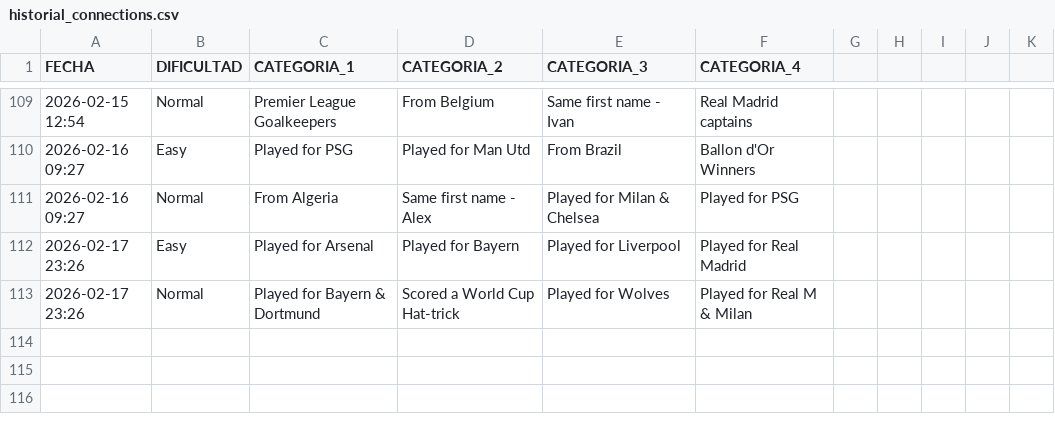
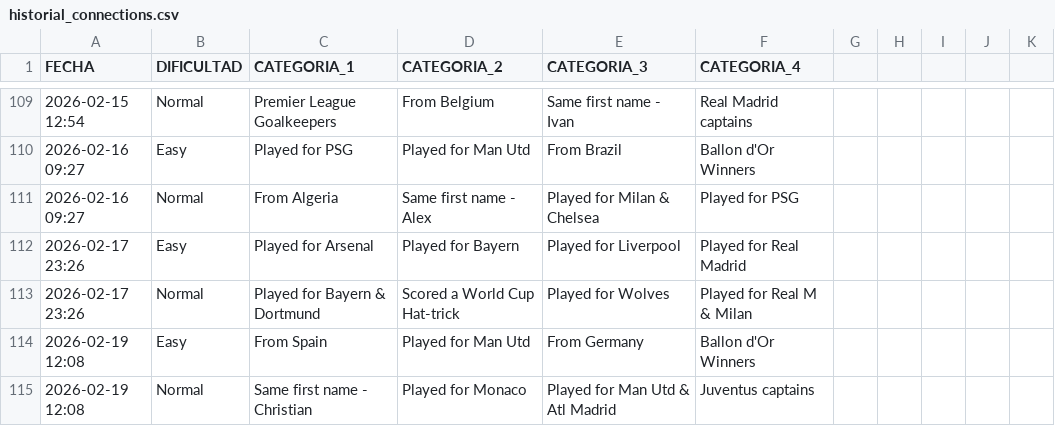
Before and after one commit to candelamtx32/scraping_futbol11, a CSV file: historial_connections.csv, drawn as a sheet; only a part is shown, gaps mark what is left out.

```diff
--- a/historial_connections.csv
+++ b/historial_connections.csv
@@ -113 +113,3 @@ FECHA;DIFICULTAD;CATEGORIA_1;CATEGORIA_2;CATEGORIA_3;CATEGORIA_4
 2026-02-17 23:26;Normal;Played for Bayern & Dortmund;Scored a World Cup Hat-trick;Played for Wolves;Played for Real M & Milan
+2026-02-19 12:08;Easy;From Spain;Played for Man Utd;From Germany;Ballon d'Or Winners
+2026-02-19 12:08;Normal;Same first name - Christian;Played for Monaco;Played for Man Utd & Atl Madrid;Juventus captains
```
Also changed, not shown: historial_formaciones.csv, historial_grid.csv, 1 other file.
